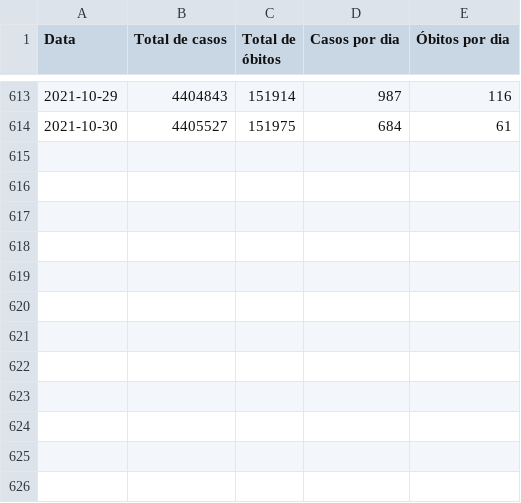
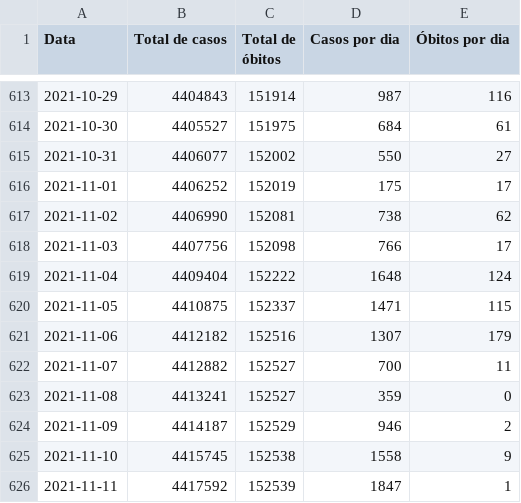
Before and after one commit to juliaregia/Carcara, a CSV file: Aplicação Web/app/data/covid-estado-sp.csv, drawn as a sheet; only a part is shown, gaps mark what is left out; the diff names each change by its address in the sheet, - before the commit and + after, or states it on an @@ line.

```diff
--- a/Aplicação Web/app/data/covid-estado-sp.csv
+++ b/Aplicação Web/app/data/covid-estado-sp.csv
+row 615: 2021-10-31 | 4406077 | 152002 | 550 | 27
+row 616: 2021-11-01 | 4406252 | 152019 | 175 | 17
+row 617: 2021-11-02 | 4406990 | 152081 | 738 | 62
+row 618: 2021-11-03 | 4407756 | 152098 | 766 | 17
+row 619: 2021-11-04 | 4409404 | 152222 | 1648 | 124
+row 620: 2021-11-05 | 4410875 | 152337 | 1471 | 115
+row 621: 2021-11-06 | 4412182 | 152516 | 1307 | 179
+row 622: 2021-11-07 | 4412882 | 152527 | 700 | 11
+row 623: 2021-11-08 | 4413241 | 152527 | 359 | 0
+row 624: 2021-11-09 | 4414187 | 152529 | 946 | 2
+row 625: 2021-11-10 | 4415745 | 152538 | 1558 | 9
+row 626: 2021-11-11 | 4417592 | 152539 | 1847 | 1
```
Also changed, not shown: Aplicação Web/app/data/evolucao-aplicacao-doses.csv, Aplicação Web/app/data/vacinometro-sp.csv, 3 other files.
